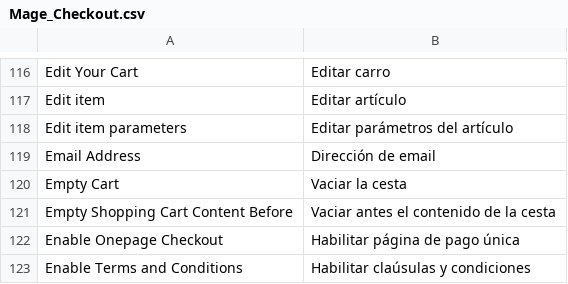
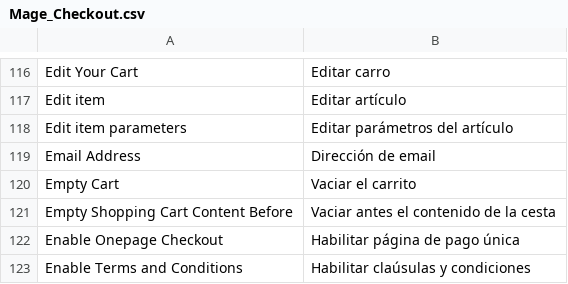
Before and after one commit to jrestr29/corpaulcommerce_m1, a CSV file: app/locale/es_ES/Mage_Checkout.csv, drawn as a sheet; only a part is shown, gaps mark what is left out.

```diff
--- a/app/locale/es_ES/Mage_Checkout.csv
+++ b/app/locale/es_ES/Mage_Checkout.csv
@@ -119,3 +119,3 @@
 "Email Address","Dirección de email"
-"Empty Cart","Vaciar la cesta"
+"Empty Cart","Vaciar el carrito"
 "Empty Shopping Cart Content Before","Vaciar antes el contenido de la cesta"
```
Also changed, not shown: app/locale/es_ES/Mage_Persistent.csv, 3 other files.
